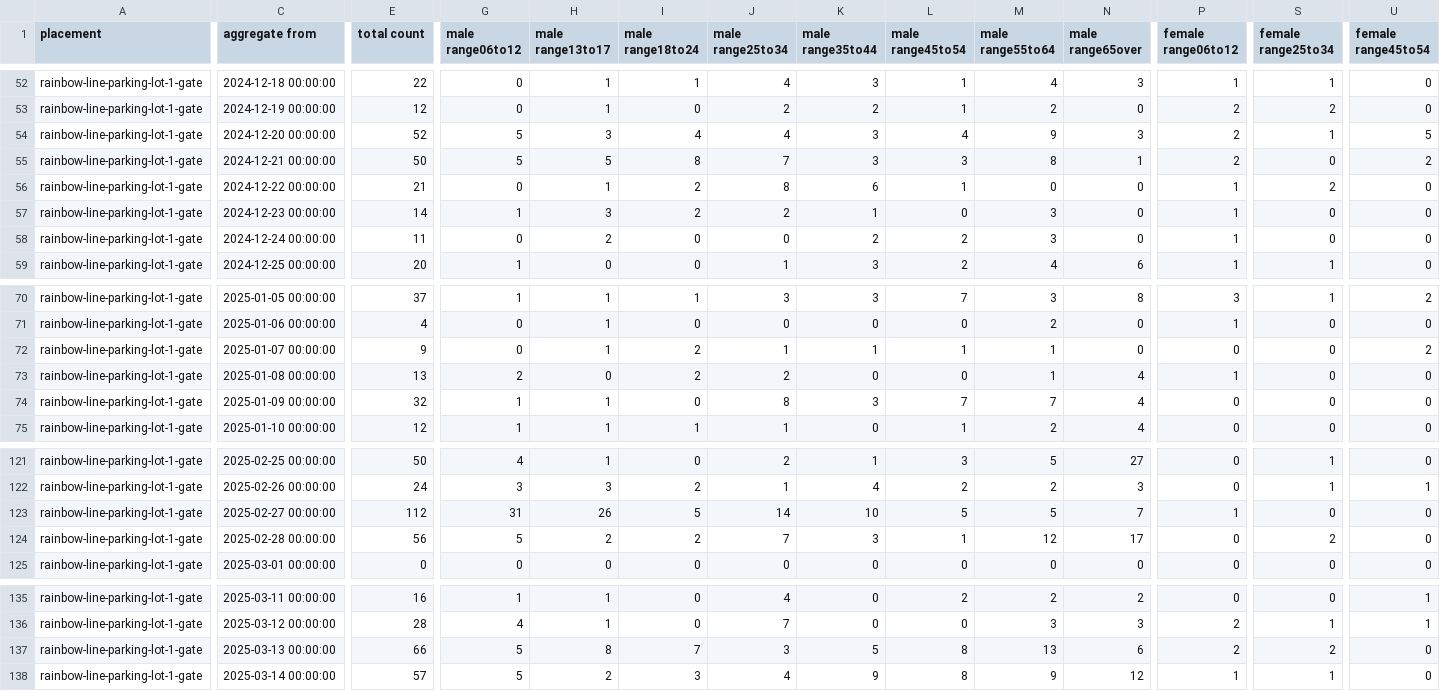
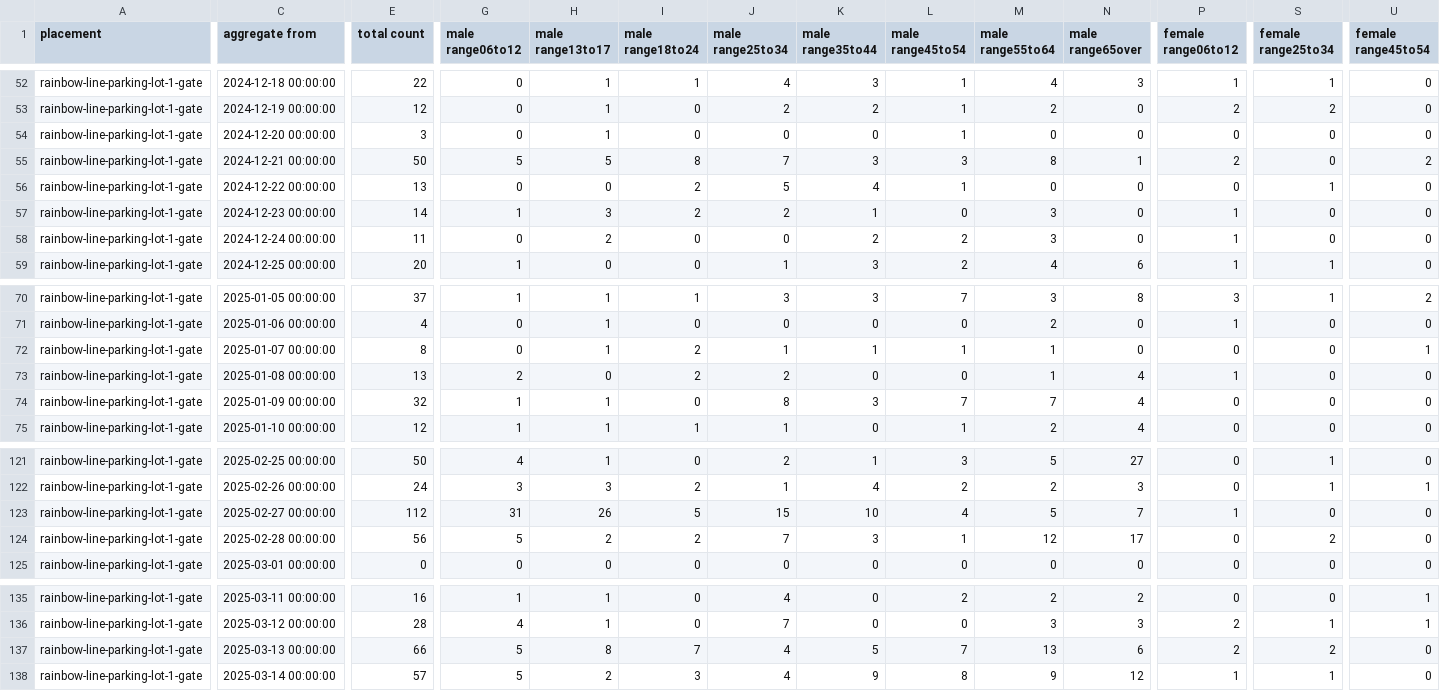
Before and after one commit to code4fukui/fukui-kanko-people-flow-visualization, a CSV file: packages/whole/public/rainbow-line-parking-lot-1-gate/Face.csv, drawn as a sheet; only a part is shown, gaps mark what is left out; the diff covers the shown part only; the diff names each change by its address in the sheet, - before the commit and + after, or states it on an @@ line.

```diff
--- a/packages/whole/public/rainbow-line-parking-lot-1-gate/Face.csv
+++ b/packages/whole/public/rainbow-line-parking-lot-1-gate/Face.csv
-E54 (total count): 52
+E54 (total count): 3
-G54 (male range06to12): 5
+G54 (male range06to12): 0
-H54 (male range13to17): 3
+H54 (male range13to17): 1
-I54 (male range18to24): 4
+I54 (male range18to24): 0
-J54 (male range25to34): 4
+J54 (male range25to34): 0
-K54 (male range35to44): 3
+K54 (male range35to44): 0
-L54 (male range45to54): 4
+L54 (male range45to54): 1
-M54 (male range55to64): 9
+M54 (male range55to64): 0
-N54 (male range65over): 3
+N54 (male range65over): 0
-P54 (female range06to12): 2
+P54 (female range06to12): 0
-S54 (female range25to34): 1
+S54 (female range25to34): 0
-U54 (female range45to54): 5
+U54 (female range45to54): 0
-E56 (total count): 21
+E56 (total count): 13
-H56 (male range13to17): 1
+H56 (male range13to17): 0
-J56 (male range25to34): 8
+J56 (male range25to34): 5
-K56 (male range35to44): 6
+K56 (male range35to44): 4
-P56 (female range06to12): 1
+P56 (female range06to12): 0
-S56 (female range25to34): 2
+S56 (female range25to34): 1
-E72 (total count): 9
+E72 (total count): 8
-U72 (female range45to54): 2
+U72 (female range45to54): 1
-J123 (male range25to34): 14
+J123 (male range25to34): 15
-L123 (male range45to54): 5
+L123 (male range45to54): 4
-J137 (male range25to34): 3
+J137 (male range25to34): 4
-L137 (male range45to54): 8
+L137 (male range45to54): 7
```
Also changed, not shown: 3 edited cells elsewhere in this file, packages/whole/public/fukui-station-east-entrance/Face.csv, packages/whole/public/fukui-station-east-entrance/Person.csv, 5 other files.
